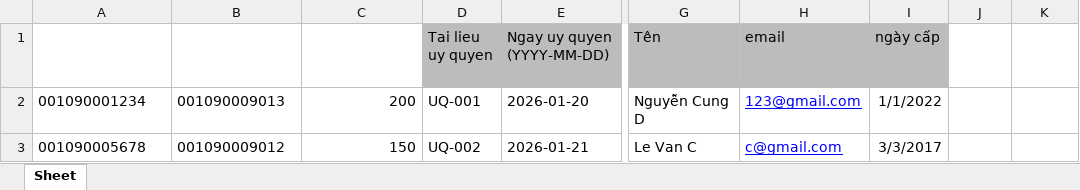
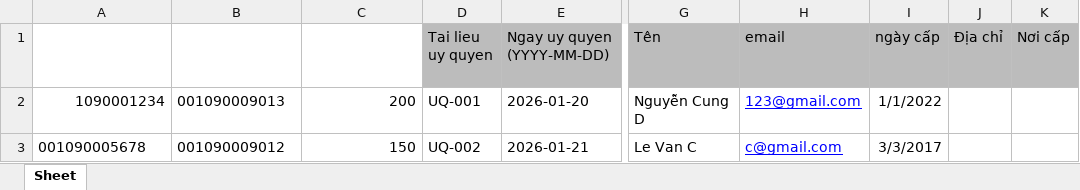
Before and after one commit to thanhk99/bedhcd, an Excel workbook: Danh_sach_uy_quyen_mau.xlsx, sheet Sheet, drawn as a sheet; only a part is shown, gaps mark what is left out; values as stored, in another font and other column widths than the file's, no borders; the diff names each change by its address in the sheet, - before the commit and + after, or states it on an @@ line.

Commit message:
Cập nhật danh sách cổ đông mẫu và danh sách ủy quyền mẫu.

```diff
--- a/Danh_sach_uy_quyen_mau.xlsx (sheet Sheet)
+++ b/Danh_sach_uy_quyen_mau.xlsx (sheet Sheet)
-J1: (empty)
+J1: Địa chỉ
-J1:K1 fill: none
+J1:K1 fill: #BCBCBC
-K1: (empty)
+K1: Nơi cấp
-A2 (CCCD Nguoi uy quyen (BAT BUOC)): 001090001234
+A2 (CCCD Nguoi uy quyen (BAT BUOC)): 1090001234
```
Also changed, not shown: Danh_sach_co_dong_mau.xlsx, 2 other files.
